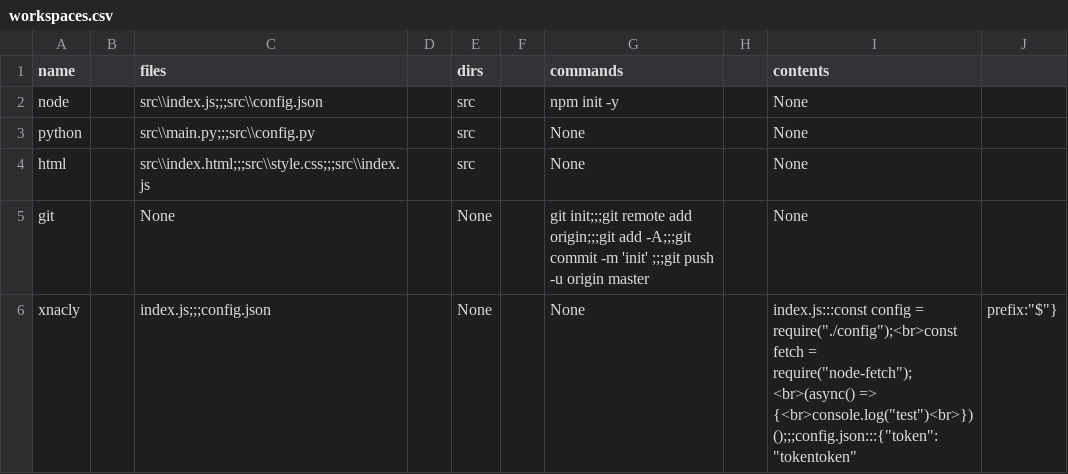
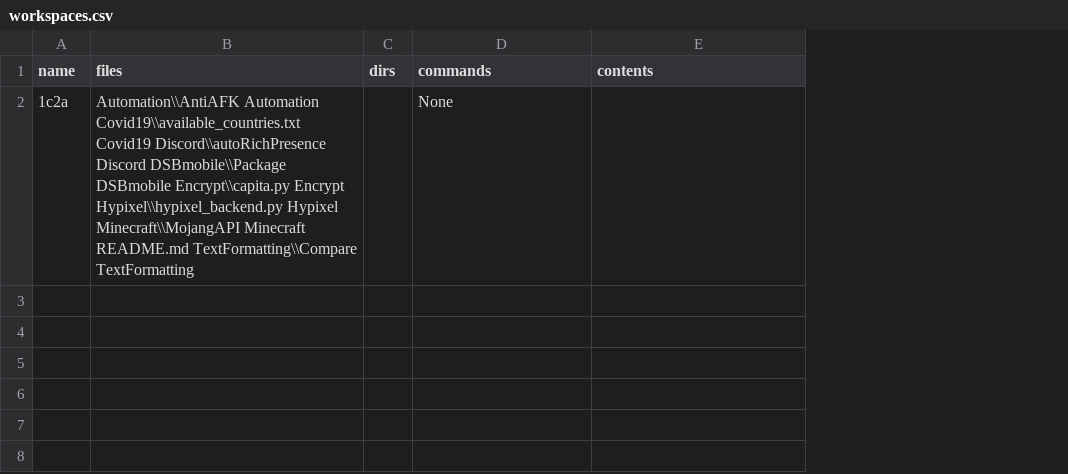
Before and after one commit to xNaCly/setup-workspace, a CSV file: src/workspaces.csv, drawn as a sheet; removed rows and columns are numbered as before the commit, all else as after; the diff names each change by its address in the sheet, - before the commit and + after, or states it on an @@ line.

Commit message:
test

```diff
--- a/src/workspaces.csv
+++ b/src/workspaces.csv
-column B, empty
-column D, empty
-column F, empty
-column H, empty
-column J, empty
-row 2: node |  | src\\index.js;;;src\\config.json |  | src |  | npm init -y |  | None
-row 3: python |  | src\\main.py;;;src\\config.py |  | src |  | None |  | None
-row 4: html |  | src\\index.html;;;src\\style.css;;;src\\index.js |  | src |  | None |  | None
-row 5: git |  | None |  | None |  | git init;;;git remote add origin;;;git add -A;;;git commit -m 'init' ;;;git push -u origin master |  | None
-row 6: xnacly |  | index.js;;;config.json |  | None |  | None |  | index.js:::const config = require("./config");<br>const fetch = require("node-fetch");<br>(async() => {<br>console.log("test")<br>})();;;config.json:::{"token":"tokentoken" | prefix:"$"}
+row 2: 1c2a | Automation\\AntiAFK Automation Covid19\\available_countries.txt Covid19 Discord\\autoRichPresence Discord DSBmobile\\Package DSBmobile Encrypt\\capita.py Encrypt Hypixel\\hypixel_backend.py Hypixel Minecraft\\MojangAPI Minecraft README.md TextFormatting\\Compare TextFormatting |  | None
```
